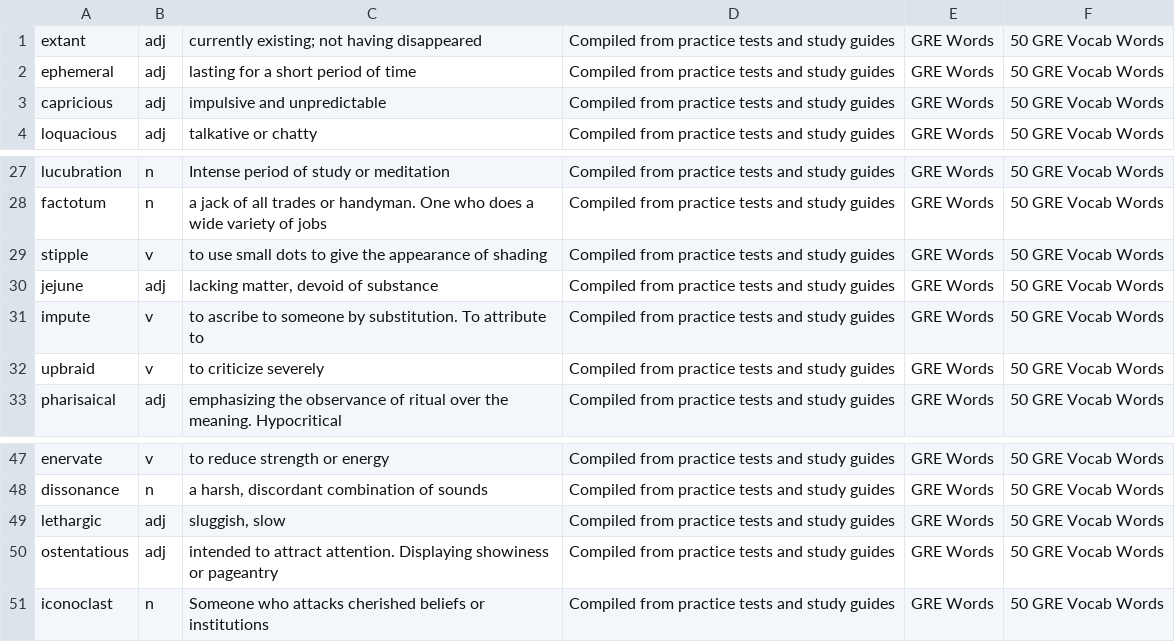
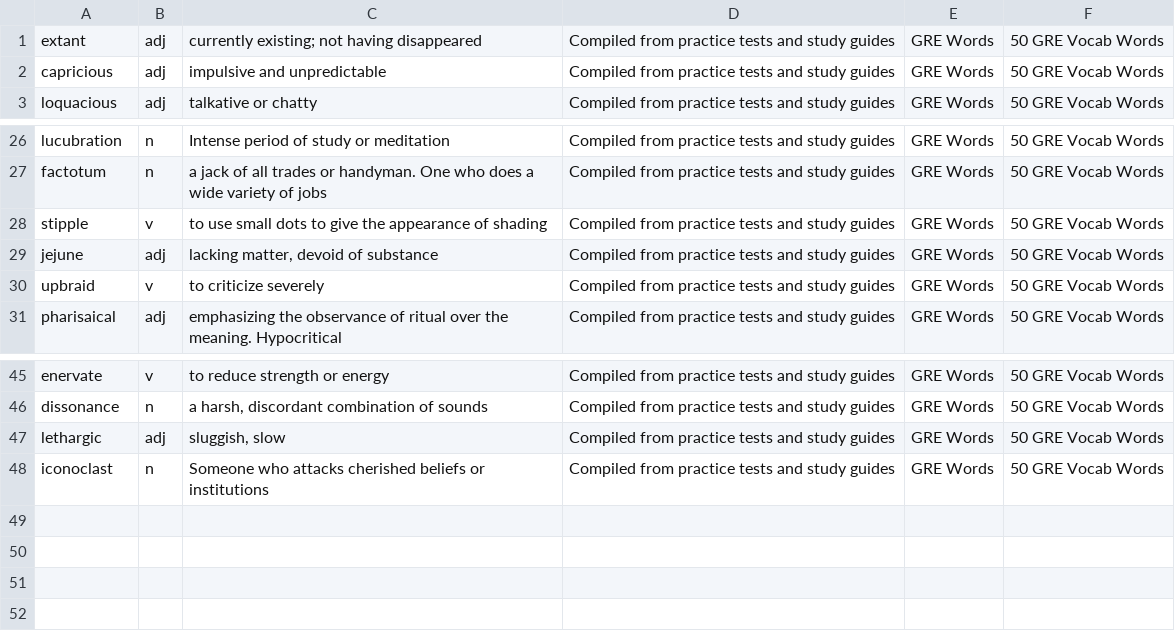
Before and after one commit to eeho/eeho.github.io, a CSV file: a4.csv, drawn as a sheet; only a part is shown, gaps mark what is left out.

Commit message:
deleted duplicate words

```diff
--- a/a4.csv
+++ b/a4.csv
@@ -1,3 +1,2 @@
 extant,adj,"currently existing; not having disappeared","Compiled from practice tests and study guides","GRE Words","50 GRE Vocab Words"
-ephemeral,adj,"lasting for a short period of time","Compiled from practice tests and study guides","GRE Words","50 GRE Vocab Words"
 capricious,adj,"impulsive and unpredictable","Compiled from practice tests and study guides","GRE Words","50 GRE Vocab Words"
@@ -30,3 +29,2 @@ stipple,v,"to use small dots to give the appearance of shading","Compiled from p
 jejune,adj,"lacking matter, devoid of substance","Compiled from practice tests and study guides","GRE Words","50 GRE Vocab Words"
-impute,v,"to ascribe to someone by substitution. To attribute to","Compiled from practice tests and study guides","GRE Words","50 GRE Vocab Words"
 upbraid,v,"to criticize severely","Compiled from practice tests and study guides","GRE Words","50 GRE Vocab Words"
@@ -49,3 +47,2 @@ dissonance,n,"a harsh, discordant combination of sounds","Compiled from practice
 lethargic,adj,"sluggish, slow","Compiled from practice tests and study guides","GRE Words","50 GRE Vocab Words"
-ostentatious,adj,"intended to attract attention. Displaying showiness or pageantry","Compiled from practice tests and study guides","GRE Words","50 GRE Vocab Words"
 iconoclast,n,"Someone who attacks cherished beliefs or institutions","Compiled from practice tests and study guides","GRE Words","50 GRE Vocab Words"
```
Also changed, not shown: a3.csv, dummyND.csv, 1 other file.
